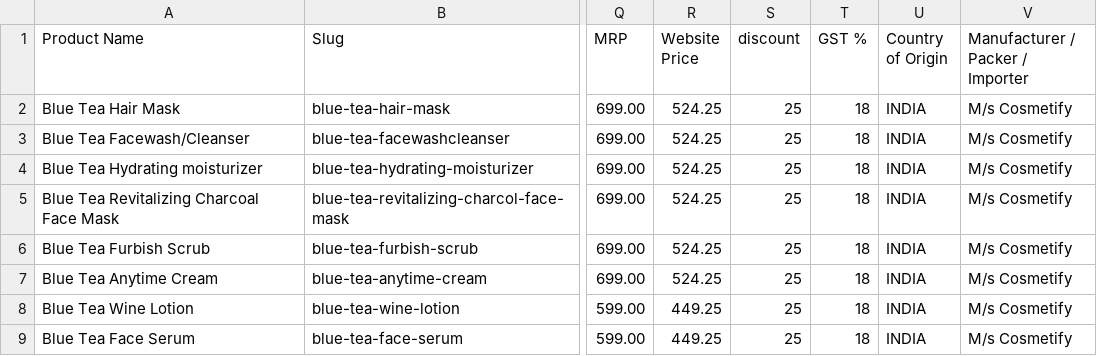
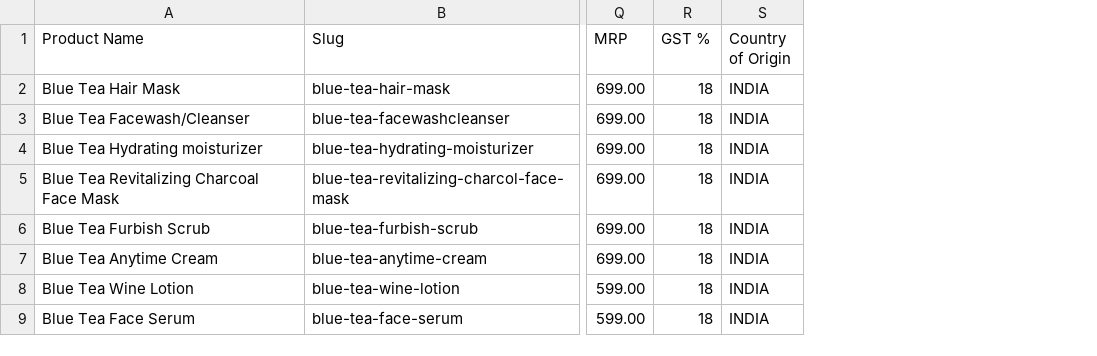
Before and after one commit to Malixamran-01/thenefol-test, a CSV file: N_2026-2028_Products_Website_Import.csv, drawn as a sheet; only a part is shown, gaps mark what is left out; the diff names each change by its address in the sheet, - before the commit and + after, or states it on an @@ line.

```diff
--- a/N_2026-2028_Products_Website_Import.csv
+++ b/N_2026-2028_Products_Website_Import.csv
-column R (Website Price), rows 2-9: 524.25 | 524.25 | 524.25 | 524.25 | 524.25 | 524.25 | 449.25 | 449.25
-column S (discount), rows 2-9: all 25
-column V (Manufacturer / Packer / Importer), rows 2-9: all M/s Cosmetify
```
Also changed, not shown: 40 other files.
